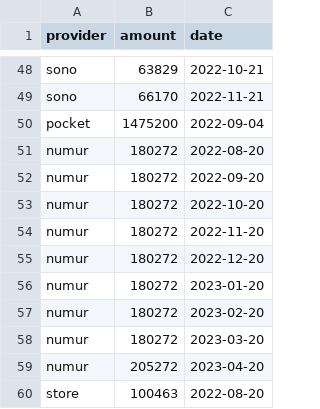
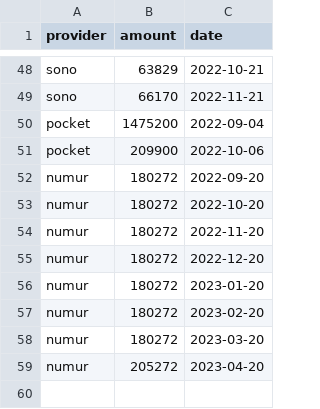
Before and after one commit to bolorcln/loans, a CSV file: resources/loans.csv, drawn as a sheet; only a part is shown, gaps mark what is left out.

```diff
--- a/resources/loans.csv
+++ b/resources/loans.csv
@@ -50,3 +50,3 @@ sono,66170,2022-11-21
 pocket,1475200,2022-09-04
-numur,180272,2022-08-20
+pocket,209900,2022-10-06
 numur,180272,2022-09-20
@@ -59,2 +59 @@ numur,180272,2023-03-20
 numur,205272,2023-04-20
-store,100463,2022-08-20
```
Also changed, not shown: 1 other file.
